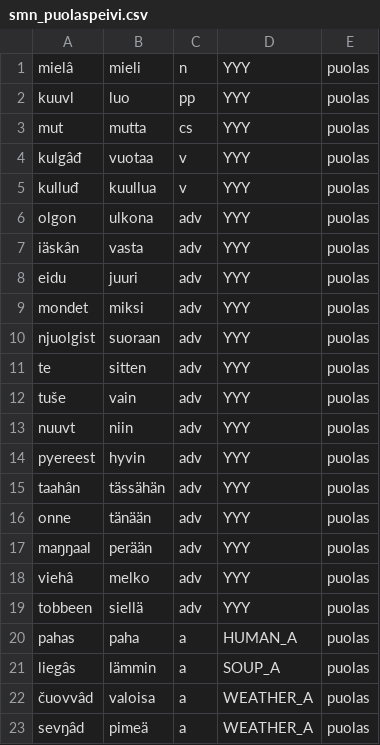
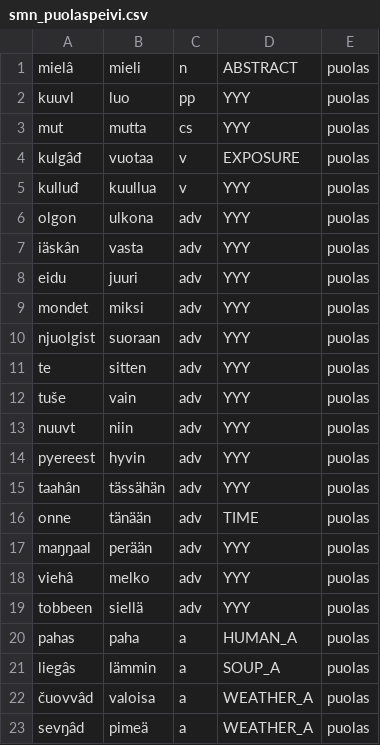
Before and after one commit to giellalt/dict-smn-fin, a CSV file: inc/smn_puolaspeivi.csv, drawn as a sheet; only a part is shown.

```diff
--- a/inc/smn_puolaspeivi.csv
+++ b/inc/smn_puolaspeivi.csv
@@ -1,5 +1,5 @@
-mielâ	mieli	n	YYY	puolas
+mielâ	mieli	n	ABSTRACT	puolas
 kuuvl	luo	pp	YYY	puolas
 mut	 mutta	cs	YYY	puolas
-kulgâđ	vuotaa	v	YYY	puolas
+kulgâđ	vuotaa	v	EXPOSURE	puolas
 kulluđ	kuullua	v	YYY	puolas
@@ -15,3 +15,3 @@ pyereest	hyvin	adv	YYY	puolas
 taahân	tässähän	adv	YYY	puolas
-onne	 tänään	adv	YYY	puolas
+onne	 tänään	adv	TIME	puolas
 maŋŋaal	 perään	adv	YYY	puolas
```
Also changed, not shown: inc/smn_biologia5.csv, inc/smn_pirastiatu4.csv.
